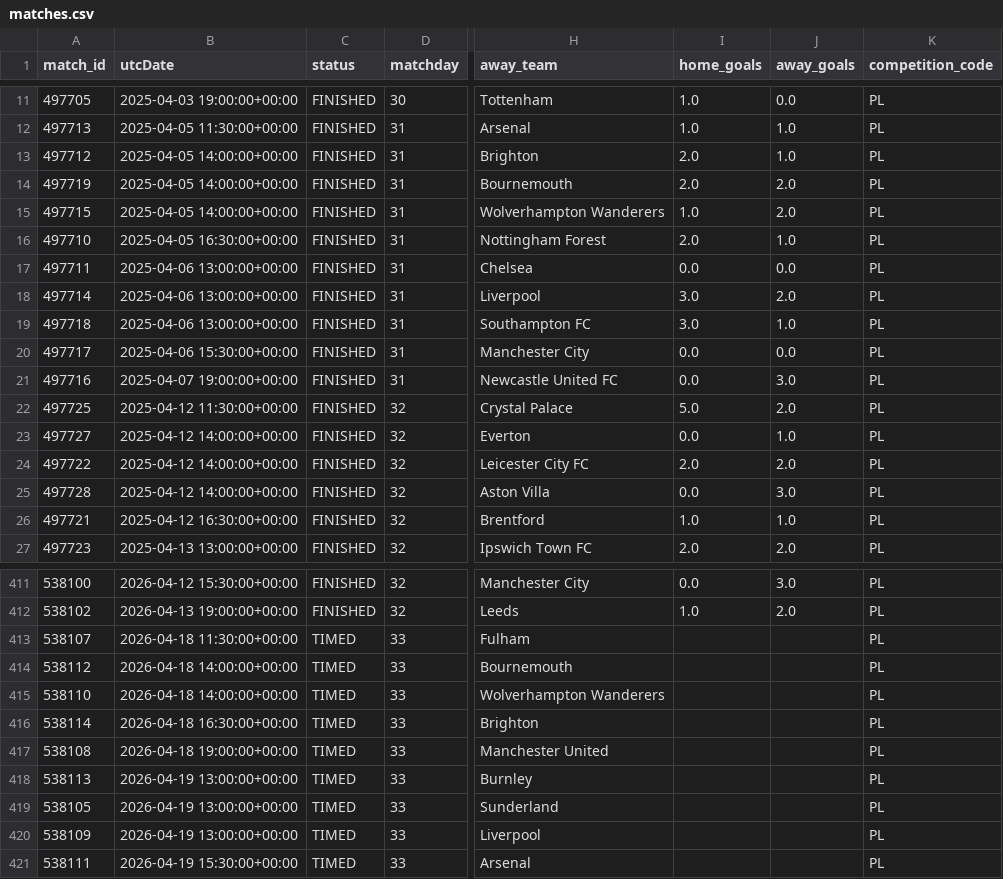
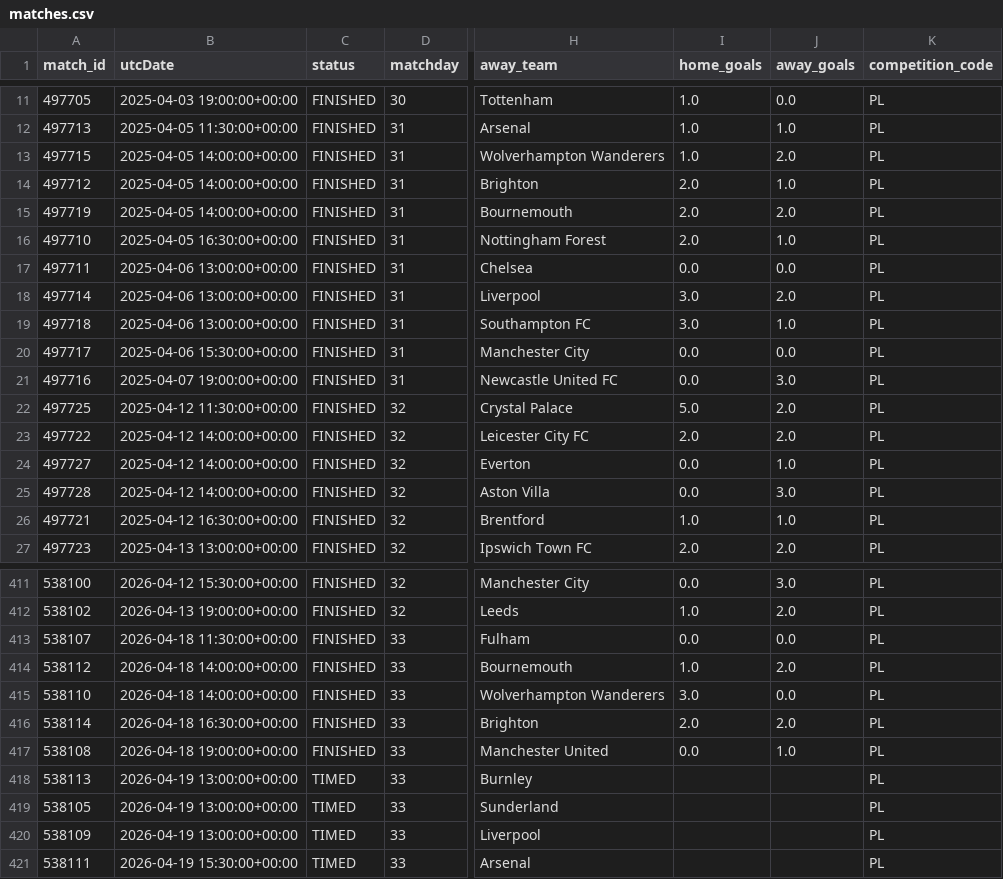
Before and after one commit to AllanGraver/Premier-League-Predictor, a CSV file: data/matches.csv, drawn as a sheet; only a part is shown, gaps mark what is left out; the diff names each change by its address in the sheet, - before the commit and + after, or states it on an @@ line.

```diff
--- a/data/matches.csv
+++ b/data/matches.csv
@@ row 15 moved to row 13: 497715 @@
@@ row 24 moved to row 23: 497722 @@
-C413:C417 (status): TIMED
+C413:C417 (status): FINISHED
-I413 (home_goals): (empty)
+I413 (home_goals): 0.0
-J413 (away_goals): (empty)
+J413 (away_goals): 0.0
-I414 (home_goals): (empty)
+I414 (home_goals): 1.0
-J414 (away_goals): (empty)
+J414 (away_goals): 2.0
-I415 (home_goals): (empty)
+I415 (home_goals): 3.0
-J415 (away_goals): (empty)
+J415 (away_goals): 0.0
-I416 (home_goals): (empty)
+I416 (home_goals): 2.0
-J416 (away_goals): (empty)
+J416 (away_goals): 2.0
-I417 (home_goals): (empty)
+I417 (home_goals): 0.0
-J417 (away_goals): (empty)
+J417 (away_goals): 1.0
```
Also changed, not shown: data/predictions.csv, data/xgelo_ratings.csv, 1 other file.
